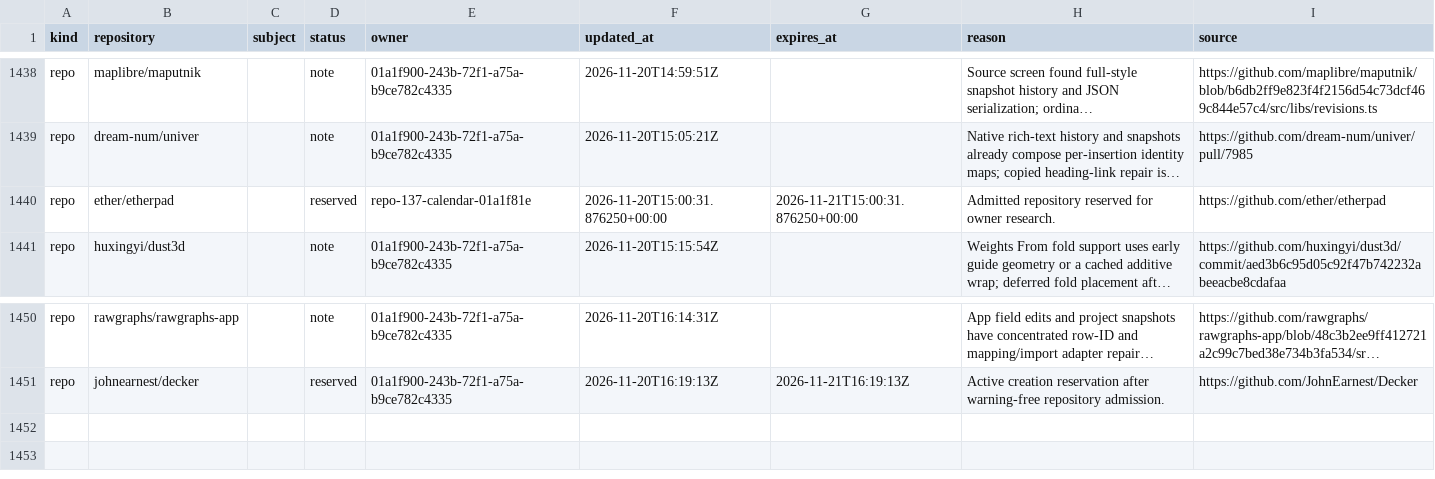
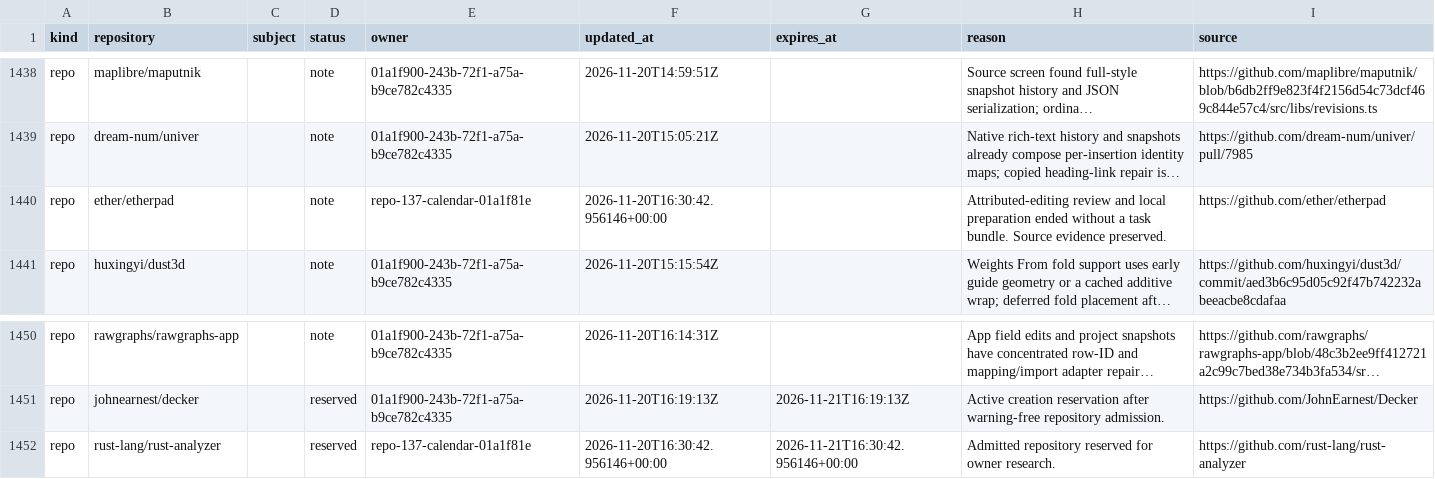
Before and after one commit to samridh-girdhar/disallowed-repos, a CSV file: registry.csv, drawn as a sheet; only a part is shown, gaps mark what is left out; long unchanged cells end in …; the diff names each change by its address in the sheet, - before the commit and + after, or states it on an @@ line.

Commit message:
Release editing review and reserve rust-analyzer for research

```diff
--- a/registry.csv
+++ b/registry.csv
-D1440 (status): reserved
+D1440 (status): note
-F1440 (updated_at): 2026-11-20T15:00:31.876250+00:00
+F1440 (updated_at): 2026-11-20T16:30:42.956146+00:00
-G1440 (expires_at): 2026-11-21T15:00:31.876250+00:00
+G1440 (expires_at): (empty)
-H1440 (reason): Admitted repository reserved for owner research.
+H1440 (reason): Attributed-editing review and local preparation ended without a task bundle. Source evidence preserved.
+row 1452: repo | rust-lang/rust-analyzer |  | reserved | repo-137-calendar-01a1f81e | 2026-11-20T16:30:42.956146+00:00 | 2026-11-21T16:30:42.956146+00:00 | Admitted repository reserved for owner research. | https://github.com/rust-lang/rust-analyzer
```
